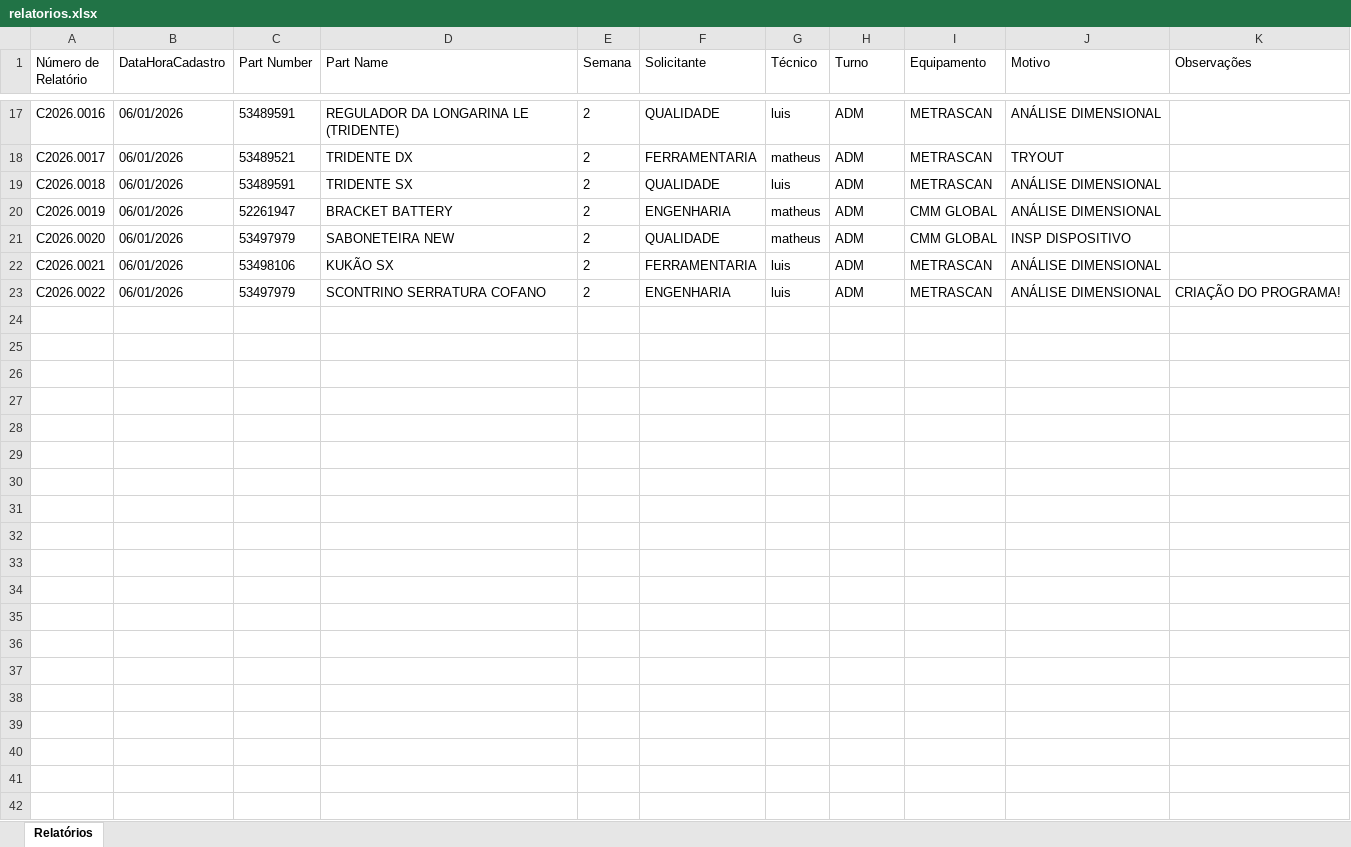
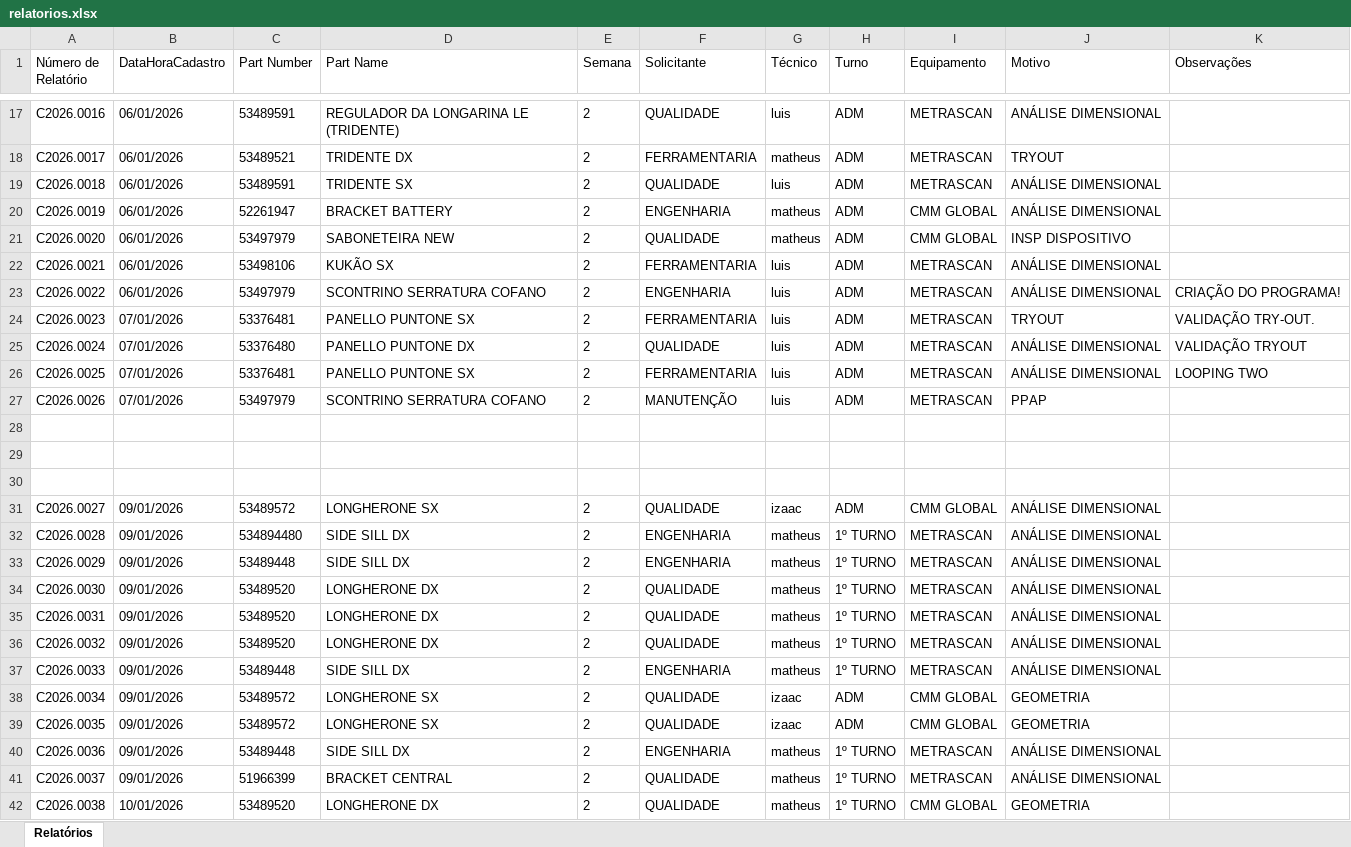
Before and after one commit to euluisdev/reports-save, an Excel workbook: data/relatorios.xlsx, sheet Relatórios, drawn as a sheet; only a part is shown, gaps mark what is left out; values as stored, in another font and other column widths than the file's, no borders; the diff covers the shown part only; the diff names each change by its address in the sheet, - before the commit and + after, or states it on an @@ line.

```diff
--- a/data/relatorios.xlsx (sheet Relatórios)
+++ b/data/relatorios.xlsx (sheet Relatórios)
+row 24: C2026.0023 | 07/01/2026 | 53376481 | PANELLO PUNTONE SX | 2 | FERRAMENTARIA | luis | ADM | METRASCAN | TRYOUT | VALIDAÇÃO TRY-OUT.
+row 25: C2026.0024 | 07/01/2026 | 53376480 | PANELLO PUNTONE DX | 2 | QUALIDADE | luis | ADM | METRASCAN | ANÁLISE DIMENSIONAL | VALIDAÇÃO TRYOUT
+row 26: C2026.0025 | 07/01/2026 | 53376481 | PANELLO PUNTONE SX | 2 | FERRAMENTARIA | luis | ADM | METRASCAN | ANÁLISE DIMENSIONAL | LOOPING TWO
+row 27: C2026.0026 | 07/01/2026 | 53497979 | SCONTRINO SERRATURA COFANO | 2 | MANUTENÇÃO | luis | ADM | METRASCAN | PPAP
+row 28: (empty)
+row 29: (empty)
+row 30: (empty)
+row 31: C2026.0027 | 09/01/2026 | 53489572 | LONGHERONE SX | 2 | QUALIDADE | izaac | ADM | CMM GLOBAL | ANÁLISE DIMENSIONAL
+row 32: C2026.0028 | 09/01/2026 | 534894480 | SIDE SILL DX | 2 | ENGENHARIA | matheus | 1º TURNO | METRASCAN | ANÁLISE DIMENSIONAL
+row 33: C2026.0029 | 09/01/2026 | 53489448 | SIDE SILL DX | 2 | ENGENHARIA | matheus | 1º TURNO | METRASCAN | ANÁLISE DIMENSIONAL
+row 34: C2026.0030 | 09/01/2026 | 53489520 | LONGHERONE DX | 2 | QUALIDADE | matheus | 1º TURNO | METRASCAN | ANÁLISE DIMENSIONAL
+row 35: C2026.0031 | 09/01/2026 | 53489520 | LONGHERONE DX | 2 | QUALIDADE | matheus | 1º TURNO | METRASCAN | ANÁLISE DIMENSIONAL
+row 36: C2026.0032 | 09/01/2026 | 53489520 | LONGHERONE DX | 2 | QUALIDADE | matheus | 1º TURNO | METRASCAN | ANÁLISE DIMENSIONAL
+row 37: C2026.0033 | 09/01/2026 | 53489448 | SIDE SILL DX | 2 | ENGENHARIA | matheus | 1º TURNO | METRASCAN | ANÁLISE DIMENSIONAL
+row 38: C2026.0034 | 09/01/2026 | 53489572 | LONGHERONE SX | 2 | QUALIDADE | izaac | ADM | CMM GLOBAL | GEOMETRIA
+row 39: C2026.0035 | 09/01/2026 | 53489572 | LONGHERONE SX | 2 | QUALIDADE | izaac | ADM | CMM GLOBAL | GEOMETRIA
+row 40: C2026.0036 | 09/01/2026 | 53489448 | SIDE SILL DX | 2 | ENGENHARIA | matheus | 1º TURNO | METRASCAN | ANÁLISE DIMENSIONAL
+row 41: C2026.0037 | 09/01/2026 | 51966399 | BRACKET CENTRAL | 2 | QUALIDADE | matheus | 1º TURNO | METRASCAN | ANÁLISE DIMENSIONAL
+row 42: C2026.0038 | 10/01/2026 | 53489520 | LONGHERONE DX | 2 | QUALIDADE | matheus | 1º TURNO | CMM GLOBAL | GEOMETRIA
```
Also changed, not shown: 17 added rows elsewhere in this sheet, 3 other files.
